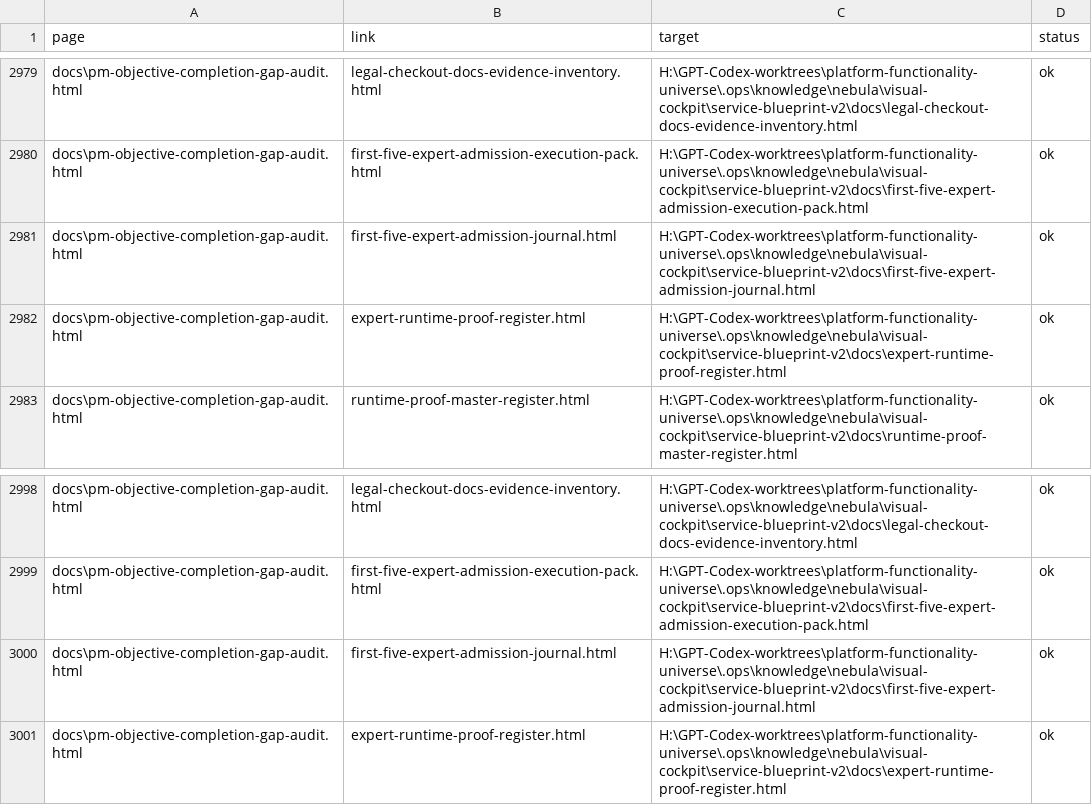
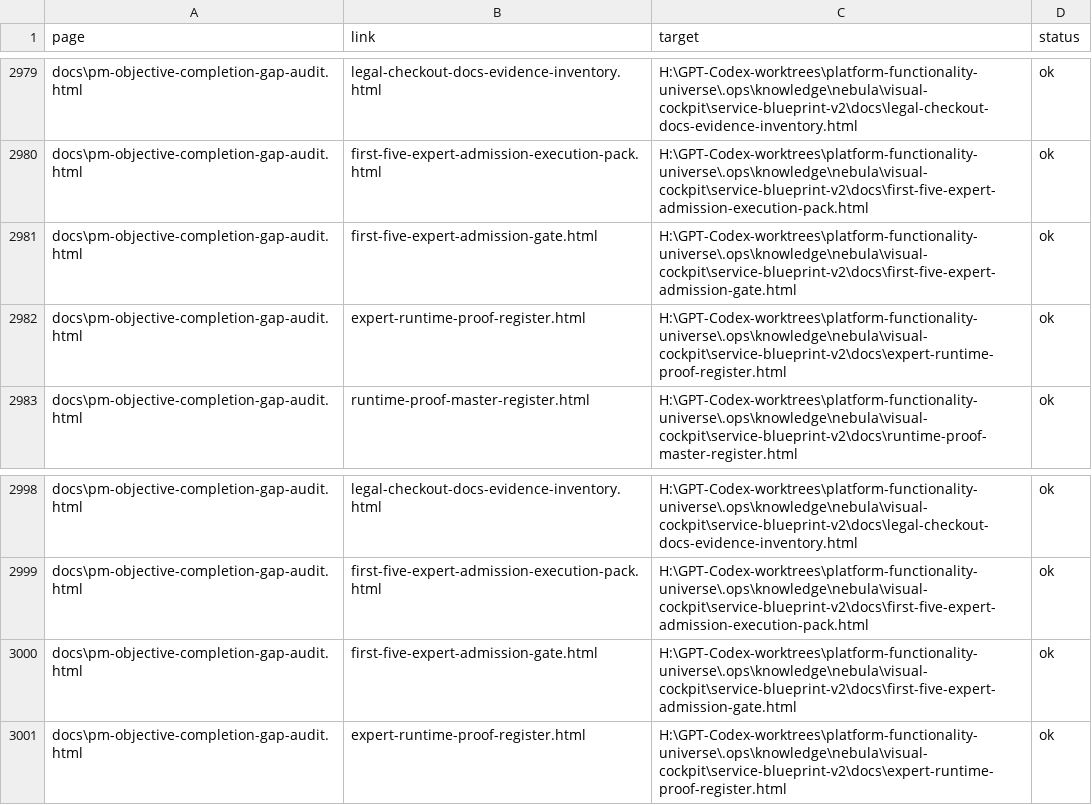
Before and after one commit to cutthreat/confideline, a CSV file: web/blue-panel/docs/artifacts/BLUE_PANEL_LINK_AUDIT_2026_06_05.csv, drawn as a sheet; only a part is shown, gaps mark what is left out.

Commit message:
Align PM coverage with expert blocker

```diff
--- a/web/blue-panel/docs/artifacts/BLUE_PANEL_LINK_AUDIT_2026_06_05.csv
+++ b/web/blue-panel/docs/artifacts/BLUE_PANEL_LINK_AUDIT_2026_06_05.csv
@@ -2980,3 +2980,3 @@
 "docs\pm-objective-completion-gap-audit.html","first-five-expert-admission-execution-pack.html","H:\GPT-Codex-worktrees\platform-functionality-universe\.ops\knowledge\nebula\visual-cockpit\service-blueprint-v2\docs\first-five-expert-admission-execution-pack.html","ok"
-"docs\pm-objective-completion-gap-audit.html","first-five-expert-admission-journal.html","H:\GPT-Codex-worktrees\platform-functionality-universe\.ops\knowledge\nebula\visual-cockpit\service-blueprint-v2\docs\first-five-expert-admission-journal.html","ok"
+"docs\pm-objective-completion-gap-audit.html","first-five-expert-admission-gate.html","H:\GPT-Codex-worktrees\platform-functionality-universe\.ops\knowledge\nebula\visual-cockpit\service-blueprint-v2\docs\first-five-expert-admission-gate.html","ok"
 "docs\pm-objective-completion-gap-audit.html","expert-runtime-proof-register.html","H:\GPT-Codex-worktrees\platform-functionality-universe\.ops\knowledge\nebula\visual-cockpit\service-blueprint-v2\docs\expert-runtime-proof-register.html","ok"
@@ -2999,3 +2999,3 @@
 "docs\pm-objective-completion-gap-audit.html","first-five-expert-admission-execution-pack.html","H:\GPT-Codex-worktrees\platform-functionality-universe\.ops\knowledge\nebula\visual-cockpit\service-blueprint-v2\docs\first-five-expert-admission-execution-pack.html","ok"
-"docs\pm-objective-completion-gap-audit.html","first-five-expert-admission-journal.html","H:\GPT-Codex-worktrees\platform-functionality-universe\.ops\knowledge\nebula\visual-cockpit\service-blueprint-v2\docs\first-five-expert-admission-journal.html","ok"
+"docs\pm-objective-completion-gap-audit.html","first-five-expert-admission-gate.html","H:\GPT-Codex-worktrees\platform-functionality-universe\.ops\knowledge\nebula\visual-cockpit\service-blueprint-v2\docs\first-five-expert-admission-gate.html","ok"
 "docs\pm-objective-completion-gap-audit.html","expert-runtime-proof-register.html","H:\GPT-Codex-worktrees\platform-functionality-universe\.ops\knowledge\nebula\visual-cockpit\service-blueprint-v2\docs\expert-runtime-proof-register.html","ok"
```
Also changed, not shown: 4 other files.
